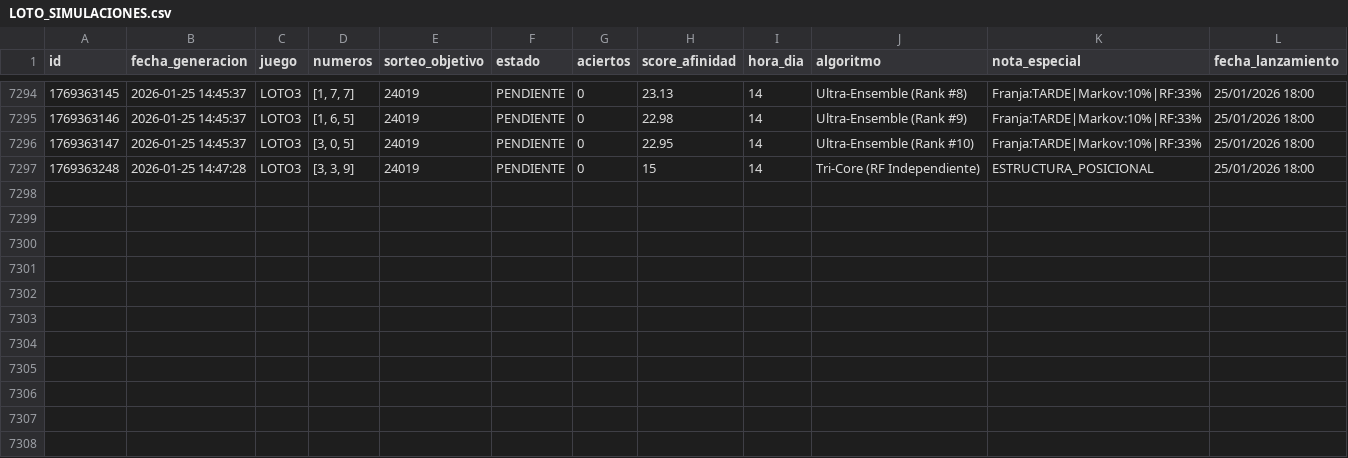
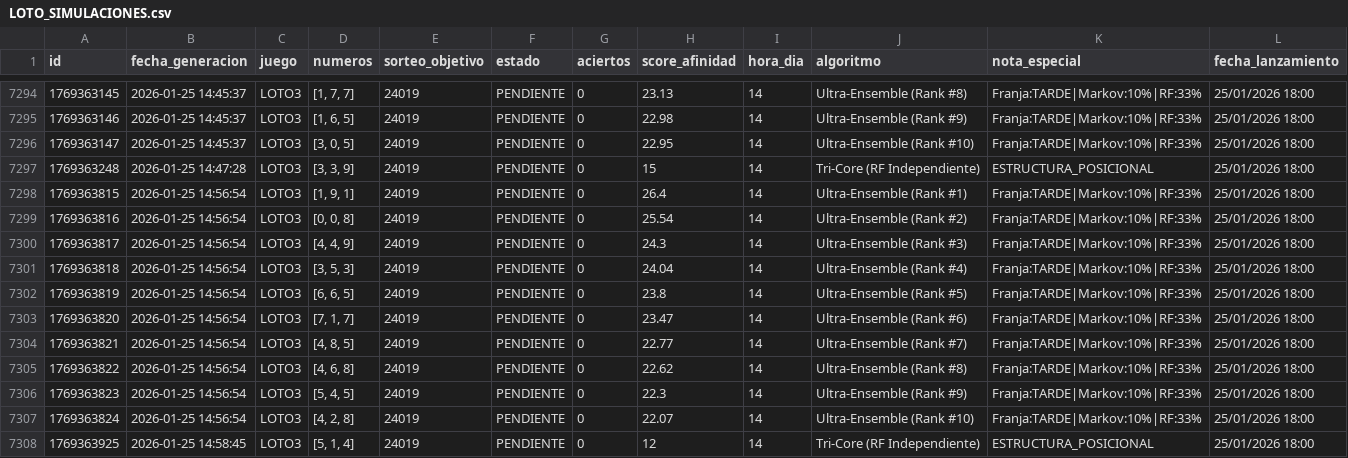
Before and after one commit to GaboAzorin/lotus-2026, a CSV file: data/LOTO_SIMULACIONES.csv, drawn as a sheet; only a part is shown, gaps mark what is left out.

Commit message:
🧠 Bot: Predicción Multiverso (Loto + TriCore)

```diff
--- a/data/LOTO_SIMULACIONES.csv
+++ b/data/LOTO_SIMULACIONES.csv
@@ -7297 +7297,12 @@ id,fecha_generacion,juego,numeros,sorteo_objetivo,estado,aciertos,score_afinidad
 1769363248,2026-01-25 14:47:28,LOTO3,"[3, 3, 9]",24019,PENDIENTE,0,15,14,Tri-Core (RF Independiente),ESTRUCTURA_POSICIONAL,25/01/2026 18:00
+1769363815,2026-01-25 14:56:54,LOTO3,"[1, 9, 1]",24019,PENDIENTE,0,26.4,14,Ultra-Ensemble (Rank #1),Franja:TARDE|Markov:10%|RF:33%,25/01/2026 18:00
+1769363816,2026-01-25 14:56:54,LOTO3,"[0, 0, 8]",24019,PENDIENTE,0,25.54,14,Ultra-Ensemble (Rank #2),Franja:TARDE|Markov:10%|RF:33%,25/01/2026 18:00
+1769363817,2026-01-25 14:56:54,LOTO3,"[4, 4, 9]",24019,PENDIENTE,0,24.3,14,Ultra-Ensemble (Rank #3),Franja:TARDE|Markov:10%|RF:33%,25/01/2026 18:00
+1769363818,2026-01-25 14:56:54,LOTO3,"[3, 5, 3]",24019,PENDIENTE,0,24.04,14,Ultra-Ensemble (Rank #4),Franja:TARDE|Markov:10%|RF:33%,25/01/2026 18:00
+1769363819,2026-01-25 14:56:54,LOTO3,"[6, 6, 5]",24019,PENDIENTE,0,23.8,14,Ultra-Ensemble (Rank #5),Franja:TARDE|Markov:10%|RF:33%,25/01/2026 18:00
+1769363820,2026-01-25 14:56:54,LOTO3,"[7, 1, 7]",24019,PENDIENTE,0,23.47,14,Ultra-Ensemble (Rank #6),Franja:TARDE|Markov:10%|RF:33%,25/01/2026 18:00
+1769363821,2026-01-25 14:56:54,LOTO3,"[4, 8, 5]",24019,PENDIENTE,0,22.77,14,Ultra-Ensemble (Rank #7),Franja:TARDE|Markov:10%|RF:33%,25/01/2026 18:00
+1769363822,2026-01-25 14:56:54,LOTO3,"[4, 6, 8]",24019,PENDIENTE,0,22.62,14,Ultra-Ensemble (Rank #8),Franja:TARDE|Markov:10%|RF:33%,25/01/2026 18:00
+1769363823,2026-01-25 14:56:54,LOTO3,"[5, 4, 5]",24019,PENDIENTE,0,22.3,14,Ultra-Ensemble (Rank #9),Franja:TARDE|Markov:10%|RF:33%,25/01/2026 18:00
+1769363824,2026-01-25 14:56:54,LOTO3,"[4, 2, 8]",24019,PENDIENTE,0,22.07,14,Ultra-Ensemble (Rank #10),Franja:TARDE|Markov:10%|RF:33%,25/01/2026 18:00
+1769363925,2026-01-25 14:58:45,LOTO3,"[5, 1, 4]",24019,PENDIENTE,0,12,14,Tri-Core (RF Independiente),ESTRUCTURA_POSICIONAL,25/01/2026 18:00
```
Also changed, not shown: 16 other files.
